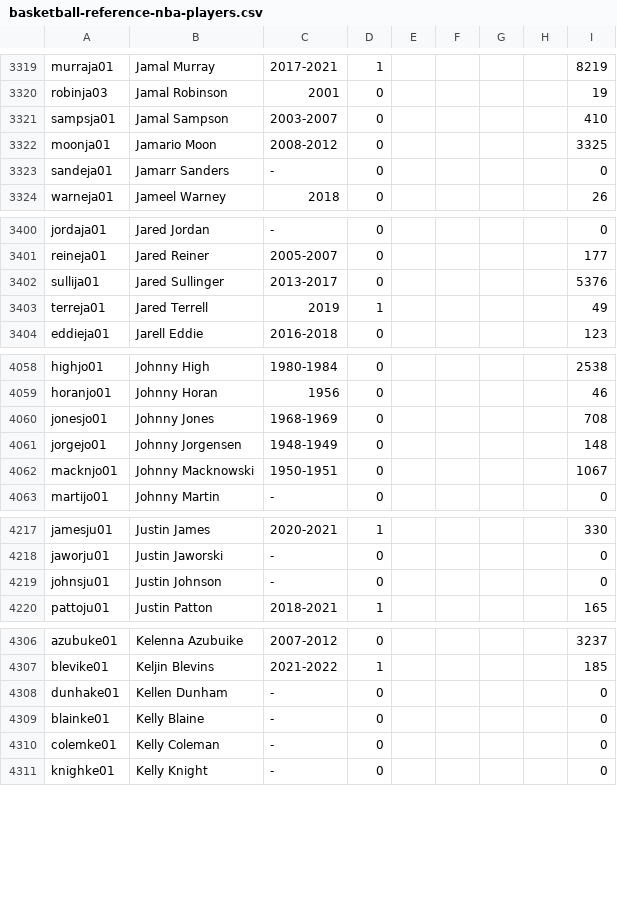
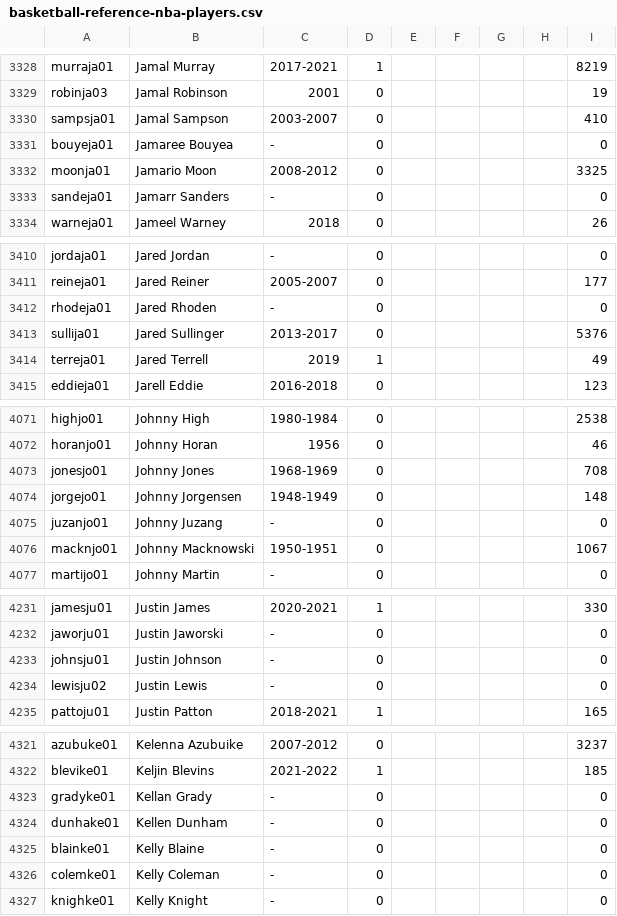
Before and after one commit to yoav200/top-ten, a CSV file: src/main/resources/data/basketball-reference-nba-players.csv, drawn as a sheet; only a part is shown, gaps mark what is left out; the diff covers the shown part only; the diff names each change by its address in the sheet, - before the commit and + after, or states it on an @@ line.

```diff
--- a/src/main/resources/data/basketball-reference-nba-players.csv
+++ b/src/main/resources/data/basketball-reference-nba-players.csv
+row 3331: bouyeja01 | Jamaree Bouyea | - | 0 |  |  |  |  | 0
+row 3412: rhodeja01 | Jared Rhoden | - | 0 |  |  |  |  | 0
+row 4075: juzanjo01 | Johnny Juzang | - | 0 |  |  |  |  | 0
+row 4234: lewisju02 | Justin Lewis | - | 0 |  |  |  |  | 0
+row 4323: gradyke01 | Kellan Grady | - | 0 |  |  |  |  | 0
```
Also changed, not shown: 18 added rows and 1 edited cell elsewhere in this file, 20 other files.
